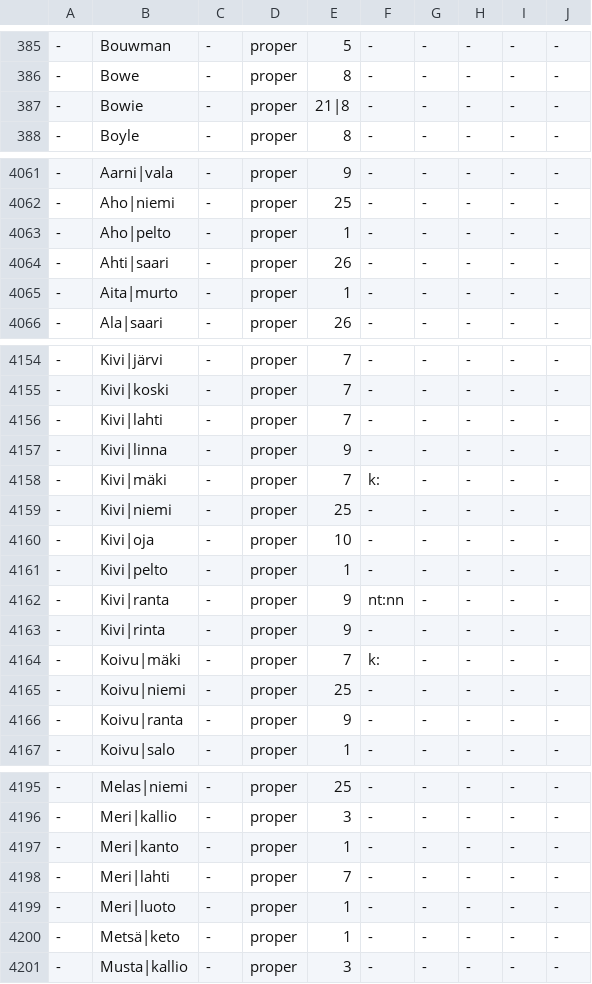
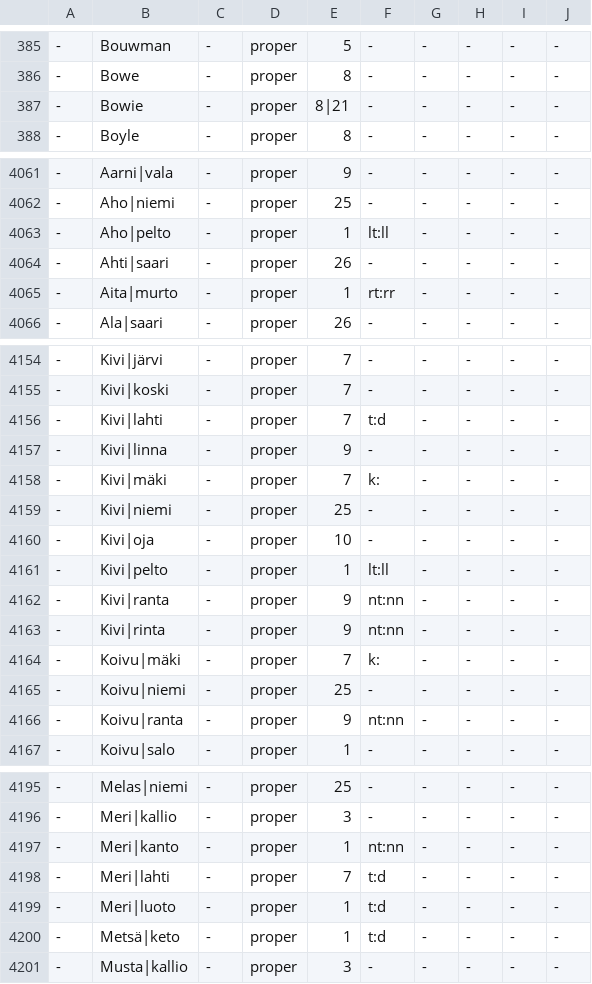
Before and after one commit to pkauppin/pykko, a TSV file: lists/gaz-per-family.tsv, drawn as a sheet; only a part is shown, gaps mark what is left out; the diff covers the shown part only.

```diff
--- a/lists/gaz-per-family.tsv
+++ b/lists/gaz-per-family.tsv
@@ -386,3 +386,3 @@
 -	Bowe	-	proper	8	-	-	-	-	-
--	Bowie	-	proper	21|8	-	-	-	-	-
+-	Bowie	-	proper	8|21	-	-	-	-	-
 -	Boyle	-	proper	8	-	-	-	-	-
@@ -4062,5 +4062,5 @@
 -	Aho|niemi	-	proper	25	-	-	-	-	-
--	Aho|pelto	-	proper	1	-	-	-	-	-
+-	Aho|pelto	-	proper	1	lt:ll	-	-	-	-
 -	Ahti|saari	-	proper	26	-	-	-	-	-
--	Aita|murto	-	proper	1	-	-	-	-	-
+-	Aita|murto	-	proper	1	rt:rr	-	-	-	-
 -	Ala|saari	-	proper	26	-	-	-	-	-
@@ -4155,3 +4155,3 @@
 -	Kivi|koski	-	proper	7	-	-	-	-	-
--	Kivi|lahti	-	proper	7	-	-	-	-	-
+-	Kivi|lahti	-	proper	7	t:d	-	-	-	-
 -	Kivi|linna	-	proper	9	-	-	-	-	-
@@ -4160,8 +4160,8 @@
 -	Kivi|oja	-	proper	10	-	-	-	-	-
--	Kivi|pelto	-	proper	1	-	-	-	-	-
+-	Kivi|pelto	-	proper	1	lt:ll	-	-	-	-
 -	Kivi|ranta	-	proper	9	nt:nn	-	-	-	-
--	Kivi|rinta	-	proper	9	-	-	-	-	-
+-	Kivi|rinta	-	proper	9	nt:nn	-	-	-	-
 -	Koivu|mäki	-	proper	7	k:	-	-	-	-
 -	Koivu|niemi	-	proper	25	-	-	-	-	-
--	Koivu|ranta	-	proper	9	-	-	-	-	-
+-	Koivu|ranta	-	proper	9	nt:nn	-	-	-	-
 -	Koivu|salo	-	proper	1	-	-	-	-	-
@@ -4196,6 +4196,6 @@
 -	Meri|kallio	-	proper	3	-	-	-	-	-
--	Meri|kanto	-	proper	1	-	-	-	-	-
--	Meri|lahti	-	proper	7	-	-	-	-	-
--	Meri|luoto	-	proper	1	-	-	-	-	-
--	Metsä|keto	-	proper	1	-	-	-	-	-
+-	Meri|kanto	-	proper	1	nt:nn	-	-	-	-
+-	Meri|lahti	-	proper	7	t:d	-	-	-	-
+-	Meri|luoto	-	proper	1	t:d	-	-	-	-
+-	Metsä|keto	-	proper	1	t:d	-	-	-	-
 -	Musta|kallio	-	proper	3	-	-	-	-	-
```
Also changed, not shown: 16 edited cells elsewhere in this file, lists/gaz-art-television.tsv, lists/gaz-loc-geo-lakes.tsv, 16 other files.
